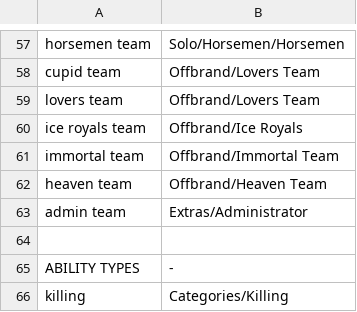
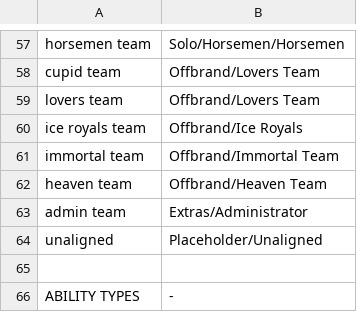
Before and after one commit to WerewolvesRevamped/Werewolves-Icons, a CSV file: replacements.csv, drawn as a sheet; only a part is shown, gaps mark what is left out; the shorter side is filled out with more unchanged rows.

Commit message:
Add unlaigned to team section

```diff
--- a/replacements.csv
+++ b/replacements.csv
@@ -63,2 +63,3 @@ heaven team,Offbrand/Heaven Team
 admin team,Extras/Administrator
+unaligned,Placeholder/Unaligned
 
```
